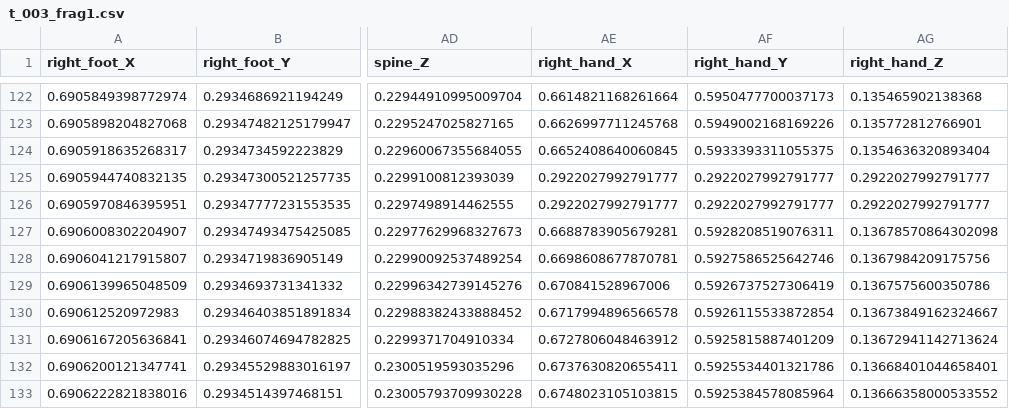
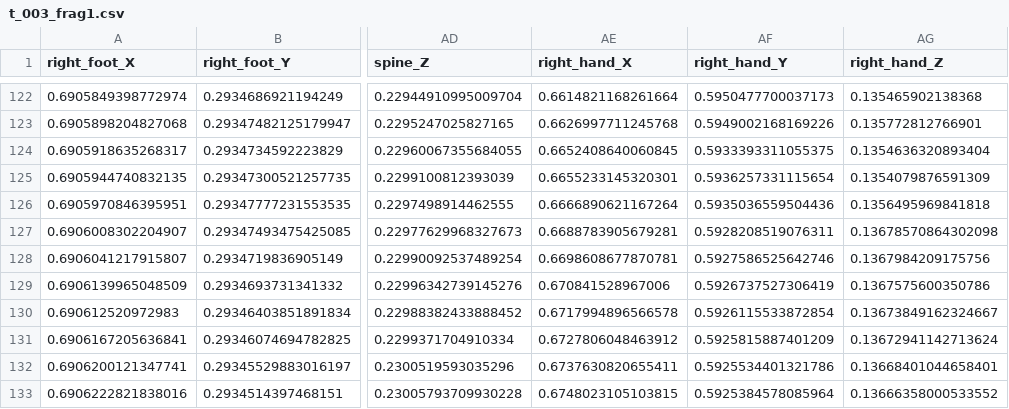
Before and after one commit to gaggioaxel/OoM-Thesis, a CSV file: code/src/data/reprocessed/2016-03-21/t_003_frag1.csv, drawn as a sheet; only a part is shown, gaps mark what is left out; the diff names each change by its address in the sheet, - before the commit and + after, or states it on an @@ line.

```diff
--- a/code/src/data/reprocessed/2016-03-21/t_003_frag1.csv
+++ b/code/src/data/reprocessed/2016-03-21/t_003_frag1.csv
-AE125 (right_hand_X): 0.2922027992791777
+AE125 (right_hand_X): 0.6655233145320301
-AF125 (right_hand_Y): 0.2922027992791777
+AF125 (right_hand_Y): 0.5936257331115654
-AG125 (right_hand_Z): 0.2922027992791777
+AG125 (right_hand_Z): 0.1354079876591309
-AE126 (right_hand_X): 0.2922027992791777
+AE126 (right_hand_X): 0.6666890621167264
-AF126 (right_hand_Y): 0.2922027992791777
+AF126 (right_hand_Y): 0.5935036559504436
-AG126 (right_hand_Z): 0.2922027992791777
+AG126 (right_hand_Z): 0.1356495969841818
```
Also changed, not shown: 8 other files.
